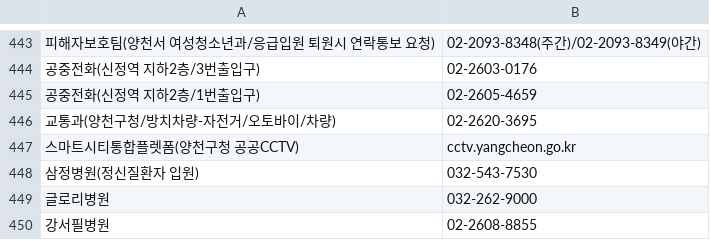
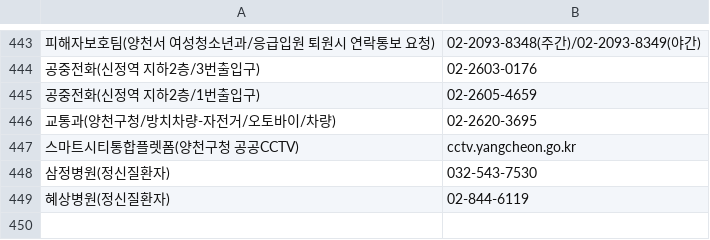
Before and after one commit to bandit1397/phonebook_callable, a CSV file: data.csv, drawn as a sheet; only a part is shown, gaps mark what is left out; removed rows and columns are numbered as before the commit, all else as after; the diff names each change by its address in the sheet, - before the commit and + after, or states it on an @@ line.

Commit message:
Update data.csv

```diff
--- a/data.csv
+++ b/data.csv
-A448: 삼정병원(정신질환자 입원)
+A448: 삼정병원(정신질환자)
-row 449: 글로리병원 | 032-262-9000
-row 450: 강서필병원 | 02-2608-8855
+row 449: 혜상병원(정신질환자) | 02-844-6119
```
